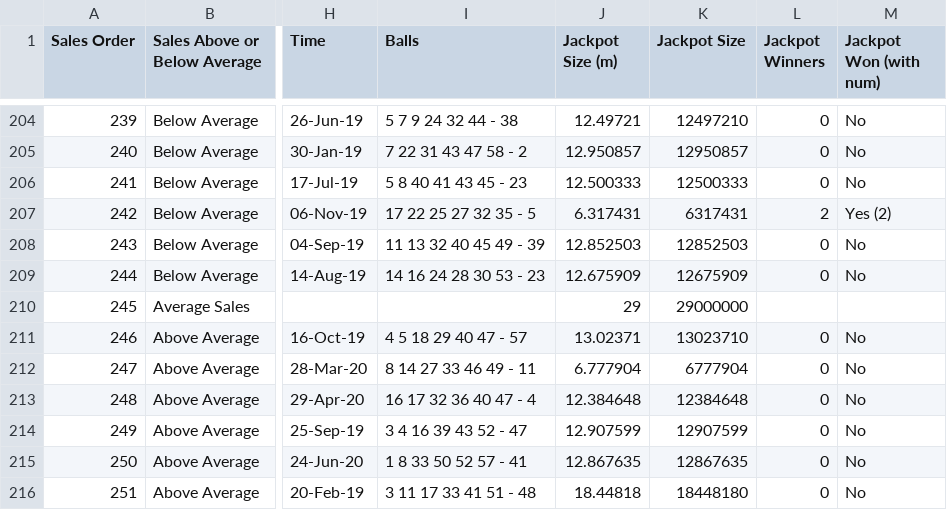
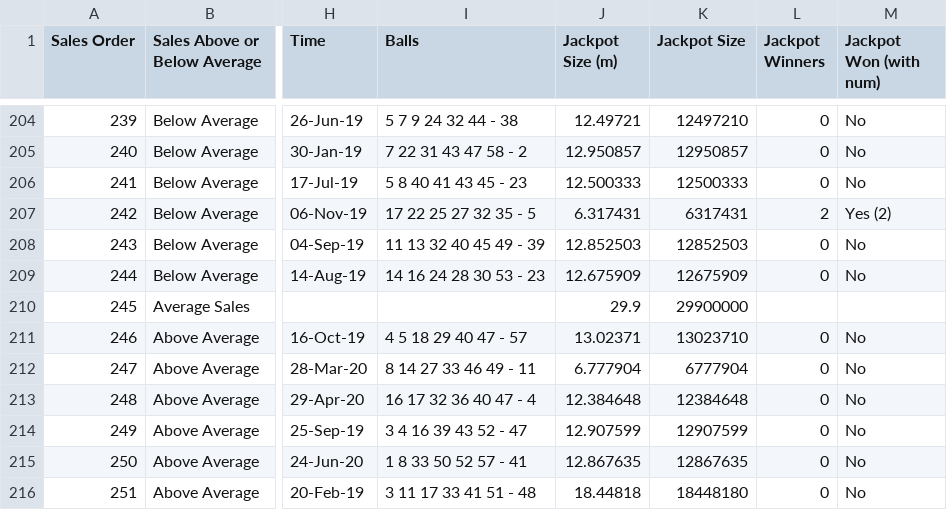
Before and after one commit to chalKlin/DataVis-proj-data, a CSV file: Lotto4Average.csv, drawn as a sheet; only a part is shown, gaps mark what is left out; the diff names each change by its address in the sheet, - before the commit and + after, or states it on an @@ line.

```diff
--- a/Lotto4Average.csv
+++ b/Lotto4Average.csv
-J210 (Jackpot Size (m)): 29
+J210 (Jackpot Size (m)): 29.9
-K210 (Jackpot Size): 29000000
+K210 (Jackpot Size): 29900000
```
